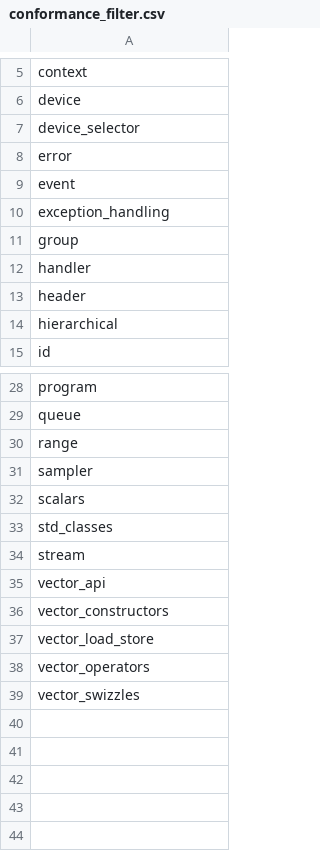
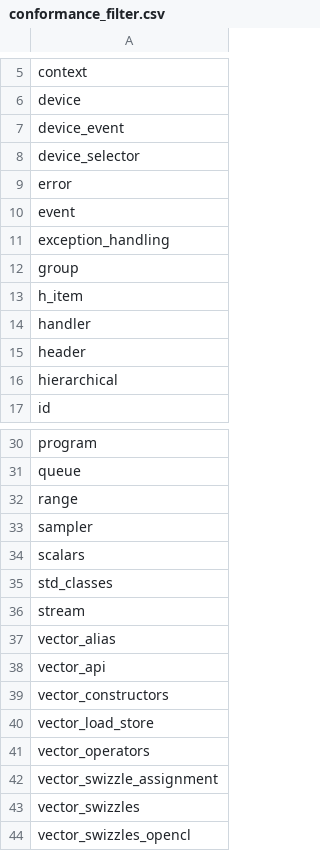
Before and after one commit to KhronosGroup/SYCL-CTS, a CSV file: conformance_filter.csv, drawn as a sheet; only a part is shown, gaps mark what is left out; the diff names each change by its address in the sheet, - before the commit and + after, or states it on an @@ line.

Commit message:
Issue #67: Update the conformance filter
1. Added `device_event` and `h_item`
2. Added missing vector tests

```diff
--- a/conformance_filter.csv
+++ b/conformance_filter.csv
+row 7: device_event
+row 13: h_item
+row 37: vector_alias
+row 42: vector_swizzle_assignment
+row 44: vector_swizzles_opencl
```
